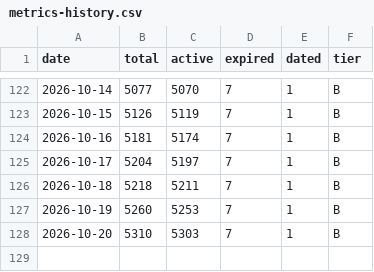
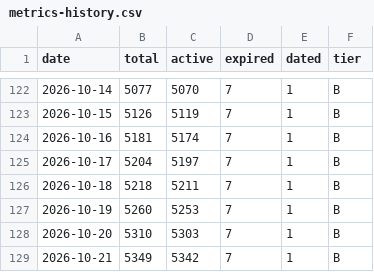
Before and after one commit to zhuzzz/free-yolo, a CSV file: data/metrics-history.csv, drawn as a sheet; only a part is shown, gaps mark what is left out; the diff names each change by its address in the sheet, - before the commit and + after, or states it on an @@ line.

```diff
--- a/data/metrics-history.csv
+++ b/data/metrics-history.csv
+row 129: 2026-10-21 | 5349 | 5342 | 7 | 1 | B
```
Also changed, not shown: 6 other files.
